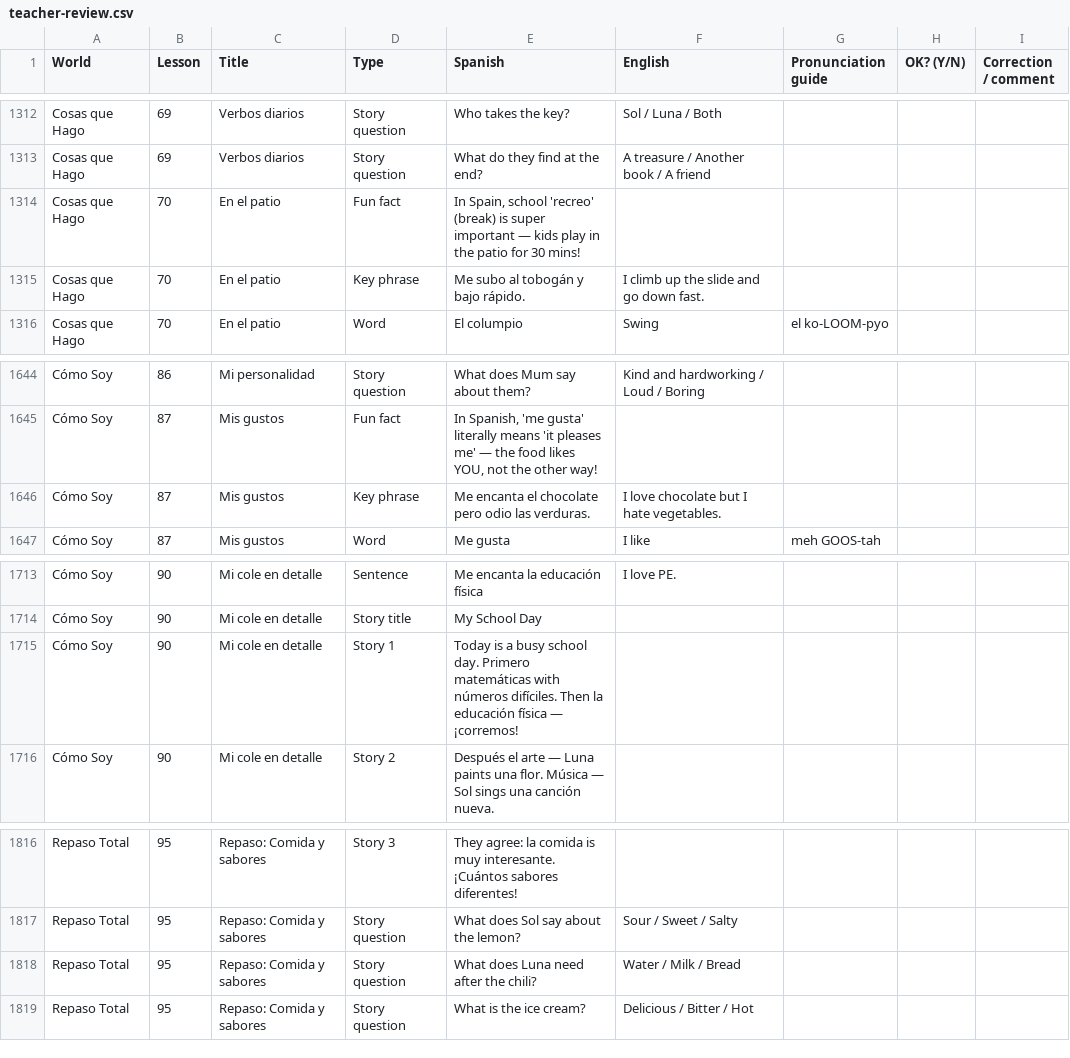
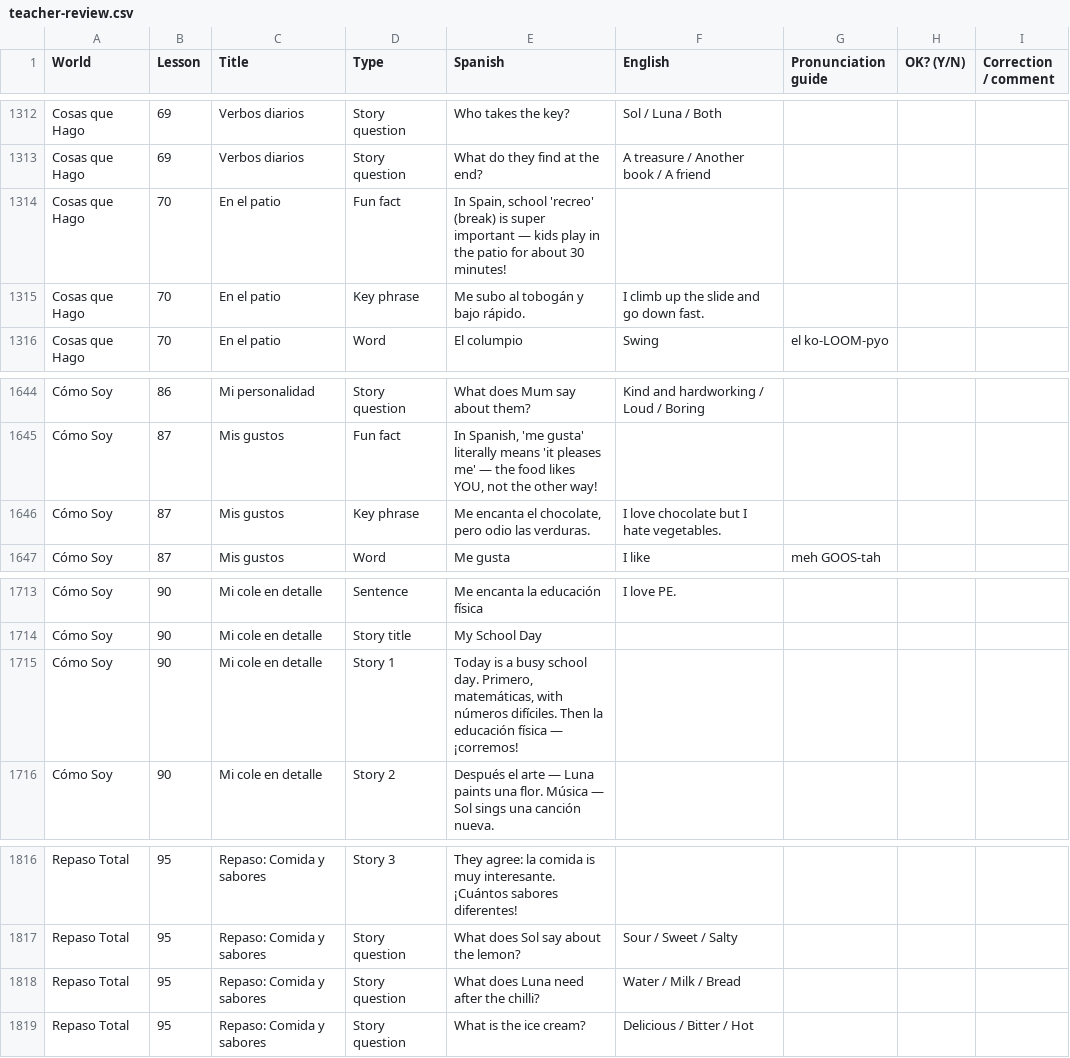
Before and after one commit to acrudgington/hola-amigos, a CSV file: hola-amigo/content/review/teacher-review.csv, drawn as a sheet; only a part is shown, gaps mark what is left out; the diff covers the shown part only.

```diff
--- a/hola-amigo/content/review/teacher-review.csv
+++ b/hola-amigo/content/review/teacher-review.csv
@@ -1313,3 +1313,3 @@
 "Cosas que Hago","69","Verbos diarios","Story question","What do they find at the end?","A treasure / Another book / A friend","","",""
-"Cosas que Hago","70","En el patio","Fun fact","In Spain, school 'recreo' (break) is super important — kids play in the patio for 30 mins!","","","",""
+"Cosas que Hago","70","En el patio","Fun fact","In Spain, school 'recreo' (break) is super important — kids play in the patio for about 30 minutes!","","","",""
 "Cosas que Hago","70","En el patio","Key phrase","Me subo al tobogán y bajo rápido.","I climb up the slide and go down fast.","","",""
@@ -1645,3 +1645,3 @@
 "Cómo Soy","87","Mis gustos","Fun fact","In Spanish, 'me gusta' literally means 'it pleases me' — the food likes YOU, not the other way!","","","",""
-"Cómo Soy","87","Mis gustos","Key phrase","Me encanta el chocolate pero odio las verduras.","I love chocolate but I hate vegetables.","","",""
+"Cómo Soy","87","Mis gustos","Key phrase","Me encanta el chocolate, pero odio las verduras.","I love chocolate but I hate vegetables.","","",""
 "Cómo Soy","87","Mis gustos","Word","Me gusta","I like","meh GOOS-tah","",""
@@ -1714,3 +1714,3 @@
 "Cómo Soy","90","Mi cole en detalle","Story title","My School Day","","","",""
-"Cómo Soy","90","Mi cole en detalle","Story 1","Today is a busy school day. Primero matemáticas with números difíciles. Then la educación física — ¡corremos!","","","",""
+"Cómo Soy","90","Mi cole en detalle","Story 1","Today is a busy school day. Primero, matemáticas, with números difíciles. Then la educación física — ¡corremos!","","","",""
 "Cómo Soy","90","Mi cole en detalle","Story 2","Después el arte — Luna paints una flor. Música — Sol sings una canción nueva.","","","",""
@@ -1817,3 +1817,3 @@
 "Repaso Total","95","Repaso: Comida y sabores","Story question","What does Sol say about the lemon?","Sour / Sweet / Salty","","",""
-"Repaso Total","95","Repaso: Comida y sabores","Story question","What does Luna need after the chili?","Water / Milk / Bread","","",""
+"Repaso Total","95","Repaso: Comida y sabores","Story question","What does Luna need after the chilli?","Water / Milk / Bread","","",""
 "Repaso Total","95","Repaso: Comida y sabores","Story question","What is the ice cream?","Delicious / Bitter / Hot","","",""
```
Also changed, not shown: 58 edited cells elsewhere in this file, 43 other files.
